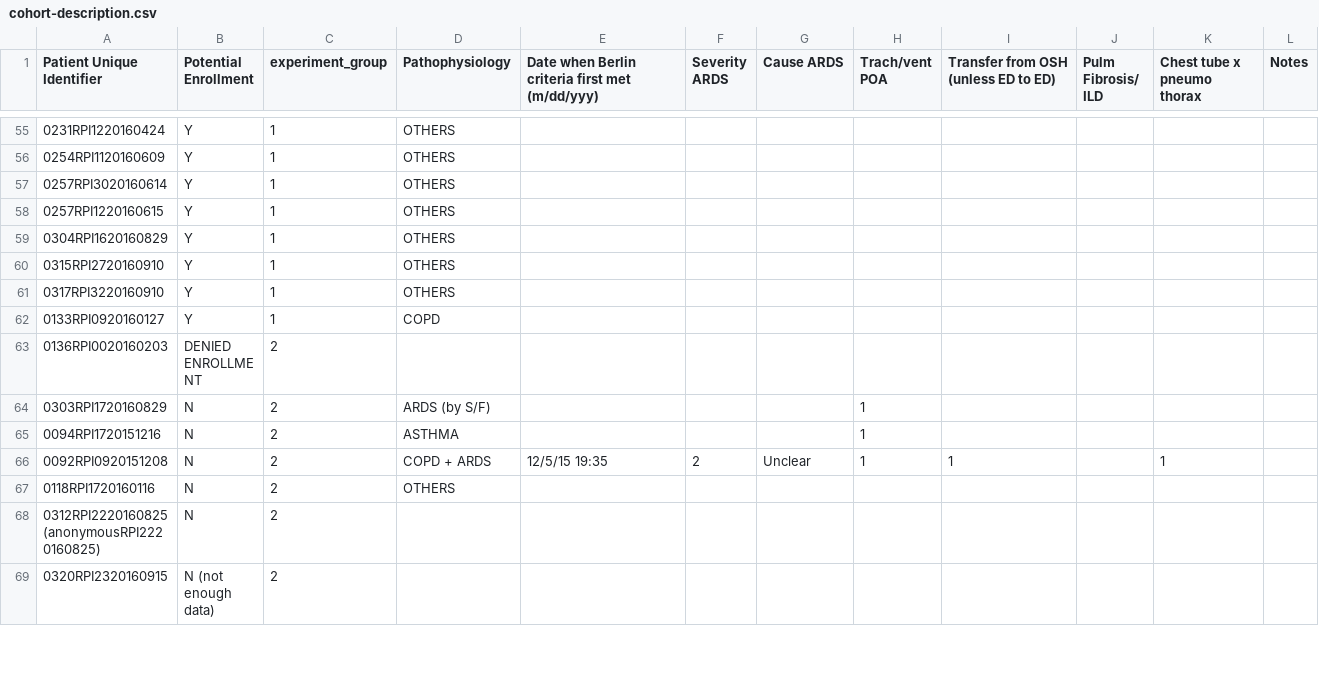
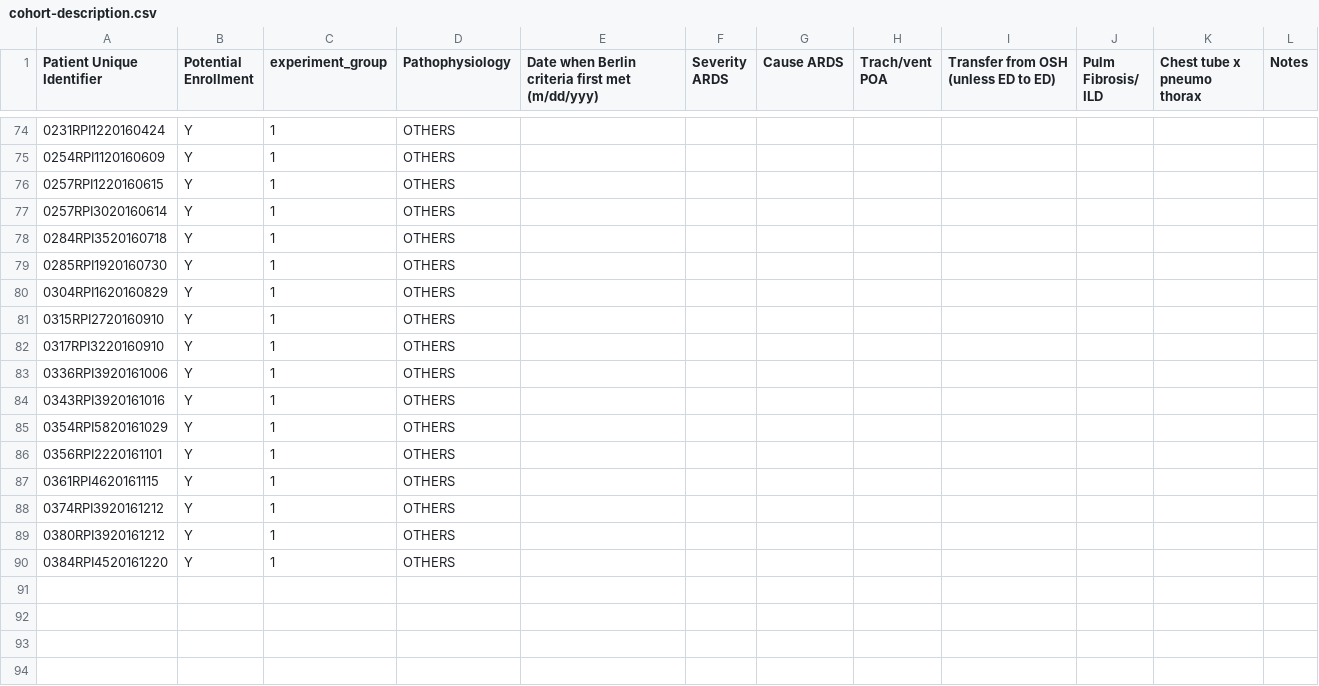
Before and after one commit to hahnicity/ardsdetection, a CSV file: cohort-description.csv, drawn as a sheet; only a part is shown, gaps mark what is left out; the shorter side is filled out with more unchanged rows; the diff covers the shown part only.

Commit message:
add more patients to cohort 1 in copd and others

```diff
--- a/cohort-description.csv
+++ b/cohort-description.csv
@@ -56,4 +75,6 @@ Patient Unique Identifier,Potential Enrollment,experiment_group,Pathophysiology,
 0254RPI1120160609,Y,1,OTHERS,,,,,,,,
+0257RPI1220160615,Y,1,OTHERS,,,,,,,,
 0257RPI3020160614,Y,1,OTHERS,,,,,,,,
-0257RPI1220160615,Y,1,OTHERS,,,,,,,,
+0284RPI3520160718,Y,1,OTHERS,,,,,,,,
+0285RPI1920160730,Y,1,OTHERS,,,,,,,,
 0304RPI1620160829,Y,1,OTHERS,,,,,,,,
@@ -61,2 +82,13 @@ Patient Unique Identifier,Potential Enrollment,experiment_group,Pathophysiology,
 0317RPI3220160910,Y,1,OTHERS,,,,,,,,
-0133RPI0920160127,Y ,1,COPD,,,,,,,,
+0336RPI3920161006,Y ,1,OTHERS,,,,,,,,
+0343RPI3920161016,Y,1,OTHERS,,,,,,,,
+0354RPI5820161029,Y,1,OTHERS,,,,,,,,
+0356RPI2220161101,Y,1,OTHERS,,,,,,,,
+0361RPI4620161115,Y,1,OTHERS,,,,,,,,
+0374RPI3920161212,Y,1,OTHERS,,,,,,,,
+0380RPI3920161212,Y,1,OTHERS,,,,,,,,
+0384RPI4520161220,Y,1,OTHERS,,,,,,,,
+,,,,,,,,,,,
+,,,,,,,,,,,
+,,,,,,,,,,,
+,,,,,,,,,,,
```
Also changed, not shown: 30 added rows and 10 moved rows elsewhere in this file.
